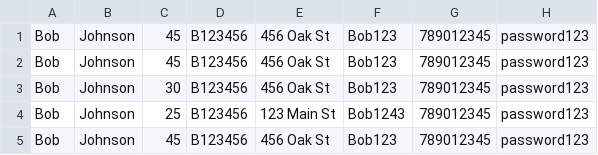
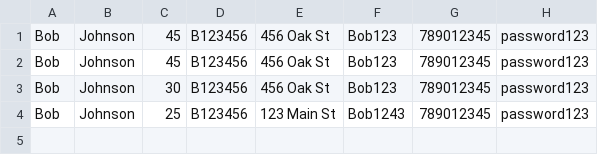
Before and after one commit to ThashmikaX/DSA_project, a CSV file: data.csv, drawn as a sheet.

```diff
--- a/data.csv
+++ b/data.csv
@@ -4,2 +4 @@ Bob ,Johnson ,30 ,B123456 ,456 Oak St  ,Bob123  ,789012345 ,password123
 Bob ,Johnson ,25 ,B123456 ,123 Main St ,Bob1243 ,789012345 ,password123
-Bob ,Johnson ,45 ,B123456 ,456 Oak St  ,Bob123  ,789012345 ,password123
```
Also changed, not shown: data1.csv, 7 other files.
